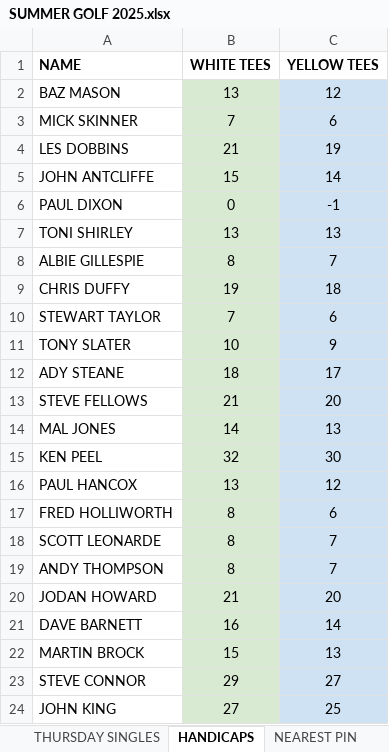
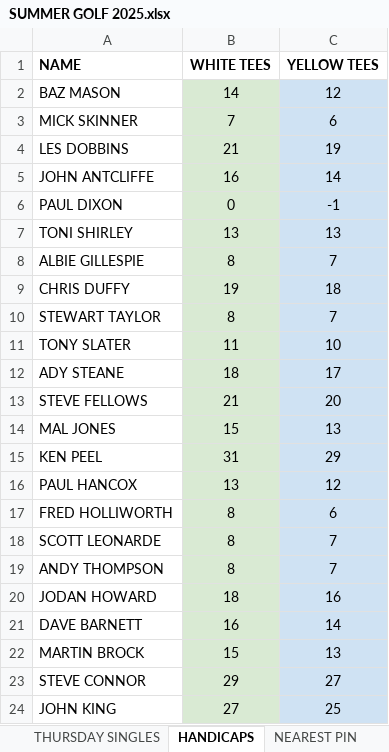
Before and after one commit to stateside2/golf-comp, an Excel workbook: data/SUMMER GOLF 2025.xlsx, sheet HANDICAPS, drawn as a sheet; values as stored, in another font and other column widths than the file's, no borders; charts and pictures not drawn; the diff names each change by its address in the sheet, - before the commit and + after, or states it on an @@ line.

```diff
--- a/data/SUMMER GOLF 2025.xlsx (sheet HANDICAPS)
+++ b/data/SUMMER GOLF 2025.xlsx (sheet HANDICAPS)
-B2 (WHITE TEES): 13
+B2 (WHITE TEES): 14
-B5 (WHITE TEES): 15
+B5 (WHITE TEES): 16
-B10 (WHITE TEES): 7
+B10 (WHITE TEES): 8
-C10 (YELLOW TEES): 6
+C10 (YELLOW TEES): 7
-B11 (WHITE TEES): 10
+B11 (WHITE TEES): 11
-C11 (YELLOW TEES): 9
+C11 (YELLOW TEES): 10
-B14 (WHITE TEES): 14
+B14 (WHITE TEES): 15
-B15 (WHITE TEES): 32
+B15 (WHITE TEES): 31
-C15 (YELLOW TEES): 30
+C15 (YELLOW TEES): 29
-B20 (WHITE TEES): 21
+B20 (WHITE TEES): 18
-C20 (YELLOW TEES): 20
+C20 (YELLOW TEES): 16
```
Also changed, not shown: sheet SUNDAY SINGLES, sheet THURSDAY SINGLES, sheet xxxDO NOT EDITxxx, sheet NEAREST PIN, formulas that keep their value, 3 other files.
